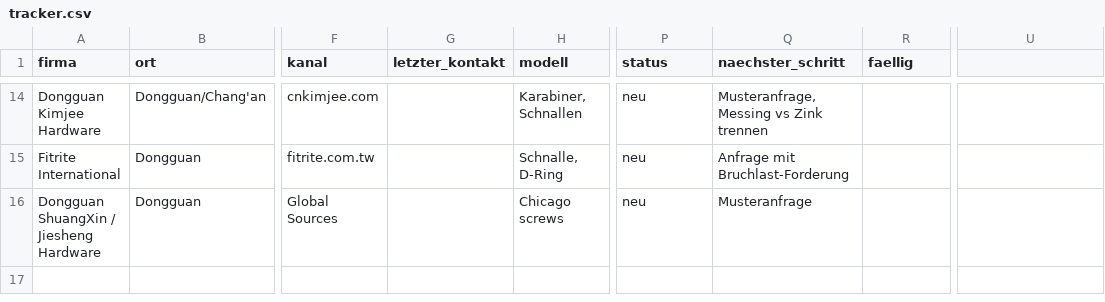
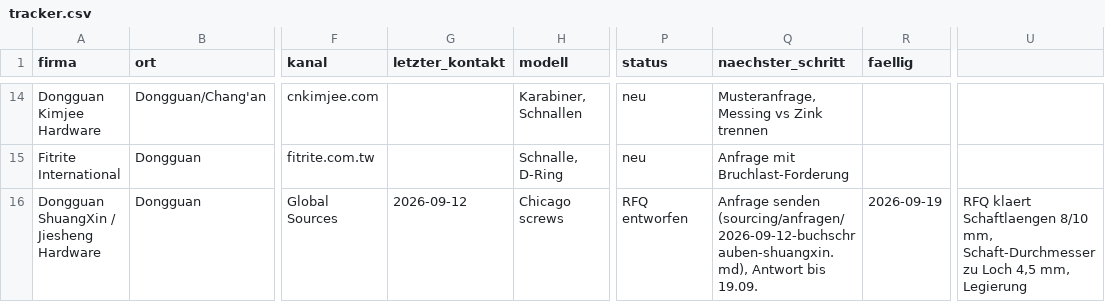
Before and after one commit to nodels81/Orchestrator, a CSV file: sourcing/lieferanten/tracker.csv, drawn as a sheet; only a part is shown, gaps mark what is left out; the diff names each change by its address in the sheet, - before the commit and + after, or states it on an @@ line.

```diff
--- a/sourcing/lieferanten/tracker.csv
+++ b/sourcing/lieferanten/tracker.csv
-G16 (letzter_kontakt): (empty)
+G16 (letzter_kontakt): 2026-09-12
-P16 (status): neu
+P16 (status): RFQ entworfen
-Q16 (naechster_schritt): Musteranfrage
+Q16 (naechster_schritt): Anfrage senden (sourcing/anfragen/2026-09-12-buchschrauben-shuangxin.md), Antwort bis 19.09.
-R16 (faellig): (empty)
+R16 (faellig): 2026-09-19
-U16: (empty)
+U16: RFQ klaert Schaftlaengen 8/10 mm, Schaft-Durchmesser zu Loch 4,5 mm, Legierung
```
Also changed, not shown: 2 other files.
